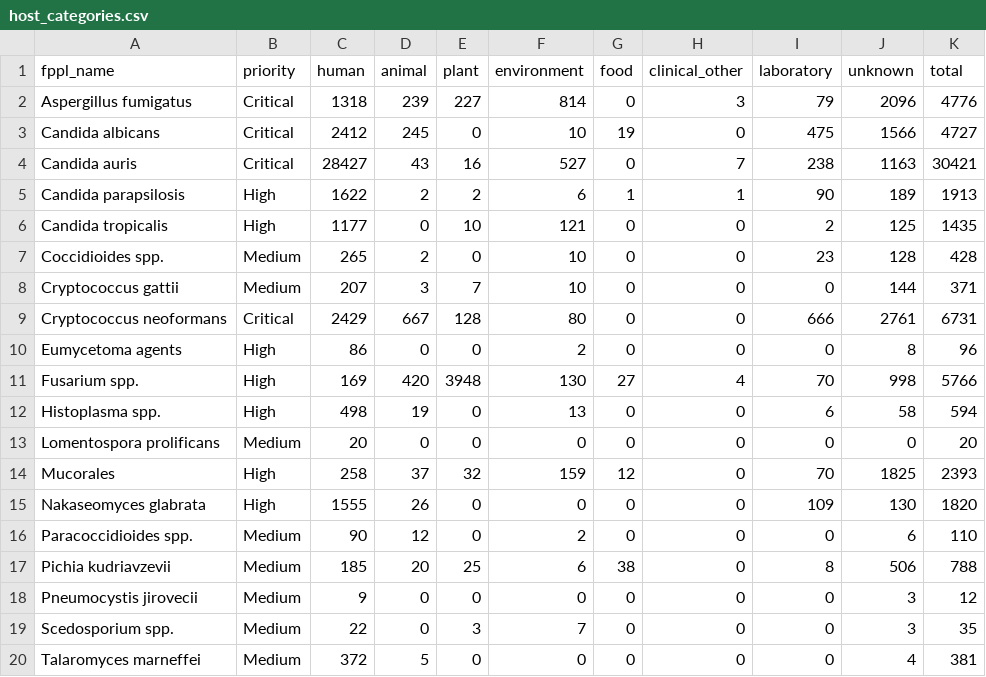
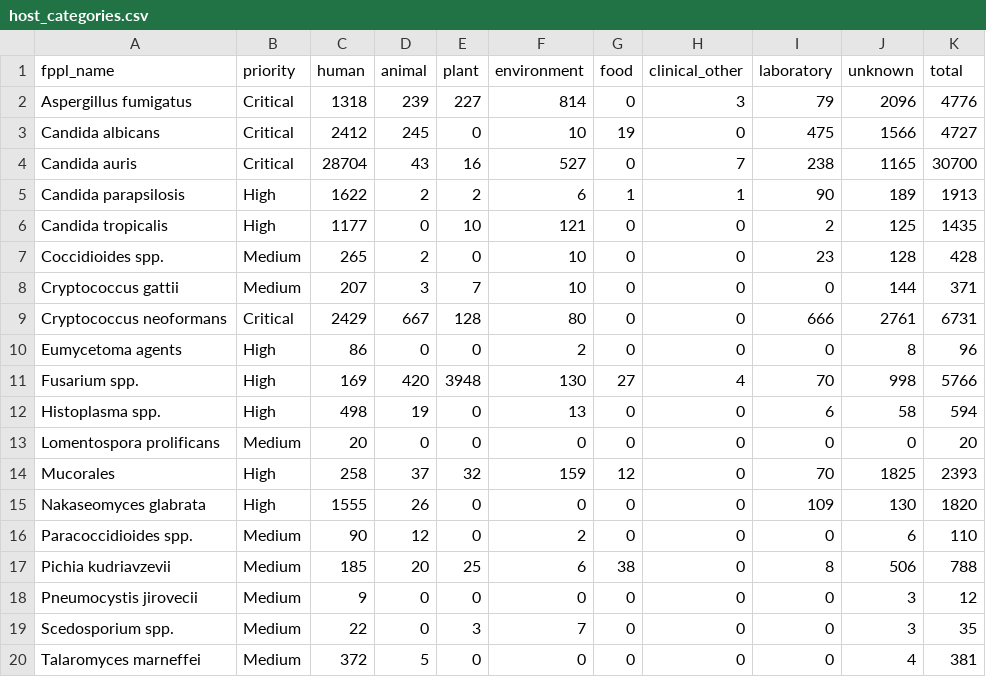
Before and after one commit to happykhan/fungiwatch, a CSV file: build/host_categories.csv, drawn as a sheet.

Commit message:
chore: daily data update 2026-06-16 —  8 files changed, 14274 insertions(+), 45 deletions(-)

```diff
--- a/build/host_categories.csv
+++ b/build/host_categories.csv
@@ -3,3 +3,3 @@ Aspergillus fumigatus,Critical,1318,239,227,814,0,3,79,2096,4776
 Candida albicans,Critical,2412,245,0,10,19,0,475,1566,4727
-Candida auris,Critical,28427,43,16,527,0,7,238,1163,30421
+Candida auris,Critical,28704,43,16,527,0,7,238,1165,30700
 Candida parapsilosis,High,1622,2,2,6,1,1,90,189,1913
```
Also changed, not shown: build/submitter_categories.csv, build/submitters.csv, 5 other files.
